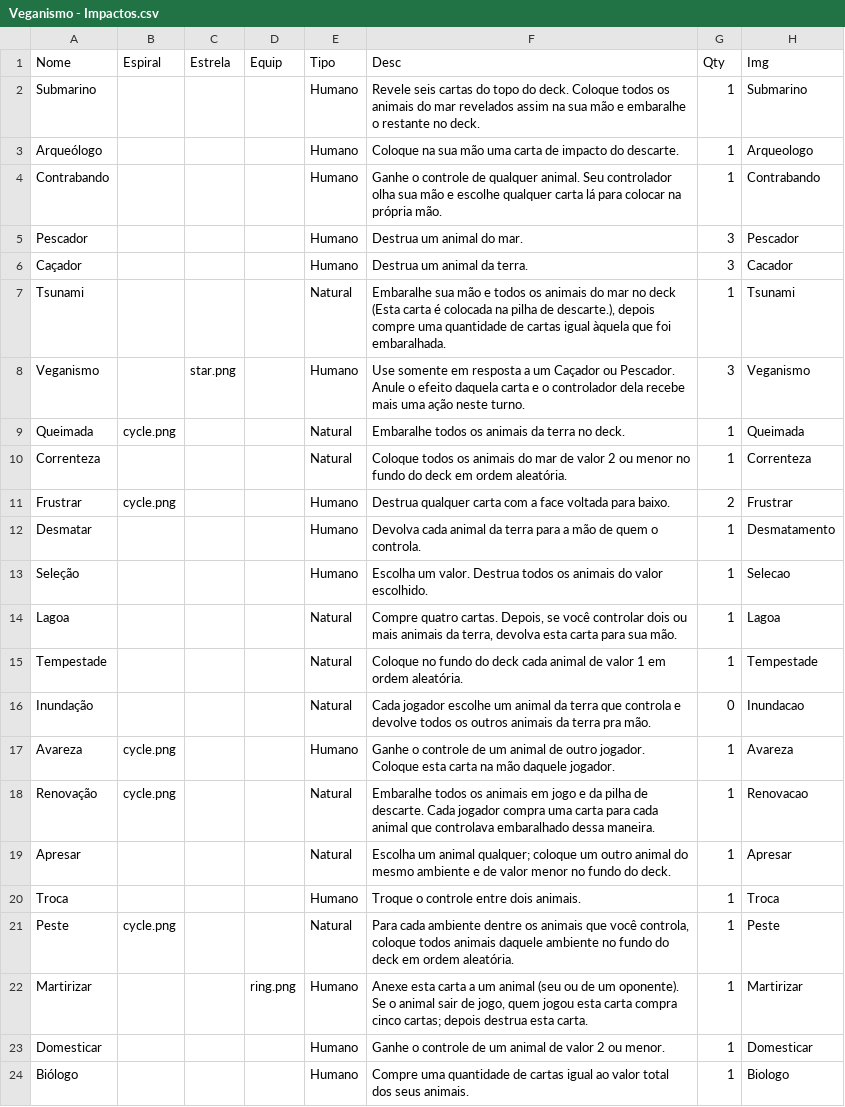
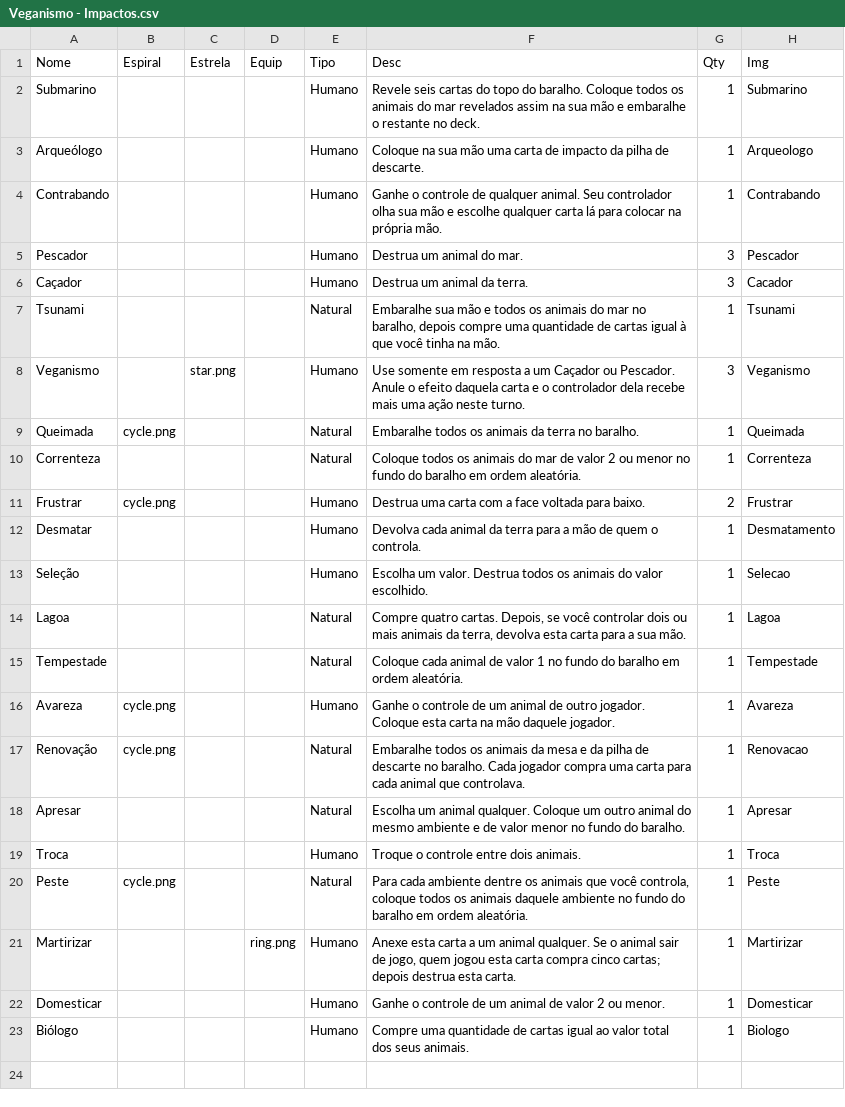
Before and after one commit to AlexandreNasajon/vegano2D, a CSV file: Veganismo - Impactos.csv, drawn as a sheet.

```diff
--- a/Veganismo - Impactos.csv
+++ b/Veganismo - Impactos.csv
@@ -1,4 +1,4 @@
 Nome,Espiral,Estrela,Equip,Tipo,Desc,Qty,Img
-Submarino,,,,Humano,"Revele seis cartas do topo do deck. Coloque todos os animais do mar revelados assim na sua mão e embaralhe o restante no deck.",1,Submarino
-Arqueólogo,,,,Humano,"Coloque na sua mão uma carta de impacto do descarte.",1,Arqueologo
+Submarino,,,,Humano,"Revele seis cartas do topo do baralho. Coloque todos os animais do mar revelados assim na sua mão e embaralhe o restante no deck.",1,Submarino
+Arqueólogo,,,,Humano,"Coloque na sua mão uma carta de impacto da pilha de descarte.",1,Arqueologo
 Contrabando,,,,Humano,"Ganhe o controle de qualquer animal. Seu controlador olha sua mão e escolhe qualquer carta lá para colocar na própria mão.",1,Contrabando
@@ -6,18 +6,17 @@ Pescador,,,,Humano,"Destrua um animal do mar.",3,Pescador
 Caçador,,,,Humano,"Destrua um animal da terra.",3,Cacador
-Tsunami,,,,Natural,"Embaralhe sua mão e todos os animais do mar no deck (Esta carta é colocada na pilha de descarte.), depois compre uma quantidade de cartas igual àquela que foi embaralhada.",1,Tsunami
+Tsunami,,,,Natural,"Embaralhe sua mão e todos os animais do mar no baralho, depois compre uma quantidade de cartas igual à que você tinha na mão.",1,Tsunami
 Veganismo,,star.png,,Humano,"Use somente em resposta a um Caçador ou Pescador. Anule o efeito daquela carta e o controlador dela recebe mais uma ação neste turno.",3,Veganismo
-Queimada,cycle.png,,,Natural,"Embaralhe todos os animais da terra no deck.",1,Queimada
-Correnteza,,,,Natural,"Coloque todos os animais do mar de valor 2 ou menor no fundo do deck em ordem aleatória.",1,Correnteza
-Frustrar,cycle.png,,,Humano,"Destrua qualquer carta com a face voltada para baixo.",2,Frustrar
+Queimada,cycle.png,,,Natural,"Embaralhe todos os animais da terra no baralho.",1,Queimada
+Correnteza,,,,Natural,"Coloque todos os animais do mar de valor 2 ou menor no fundo do baralho em ordem aleatória.",1,Correnteza
+Frustrar,cycle.png,,,Humano,"Destrua uma carta com a face voltada para baixo.",2,Frustrar
 Desmatar,,,,Humano,"Devolva cada animal da terra para a mão de quem o controla.",1,Desmatamento
 Seleção,,,,Humano,"Escolha um valor. Destrua todos os animais do valor escolhido.",1,Selecao
-Lagoa,,,,Natural,"Compre quatro cartas. Depois, se você controlar dois ou mais animais da terra, devolva esta carta para sua mão.",1,Lagoa
-Tempestade,,,,Natural,"Coloque no fundo do deck cada animal de valor 1 em ordem aleatória.",1,Tempestade
-Inundação,,,,Natural,"Cada jogador escolhe um animal da terra que controla e devolve todos os outros animais da terra pra mão.",0,Inundacao
+Lagoa,,,,Natural,"Compre quatro cartas. Depois, se você controlar dois ou mais animais da terra, devolva esta carta para a sua mão.",1,Lagoa
+Tempestade,,,,Natural,"Coloque cada animal de valor 1 no fundo do baralho em ordem aleatória.",1,Tempestade
 Avareza,cycle.png,,,Humano,"Ganhe o controle de um animal de outro jogador. Coloque esta carta na mão daquele jogador.",1,Avareza
-Renovação,cycle.png,,,Natural,"Embaralhe todos os animais em jogo e da pilha de descarte. Cada jogador compra uma carta para cada animal que controlava embaralhado dessa maneira.",1,Renovacao
-Apresar,,,,Natural,"Escolha um animal qualquer; coloque um outro animal do mesmo ambiente e de valor menor no fundo do deck.",1,Apresar
+Renovação,cycle.png,,,Natural,"Embaralhe todos os animais da mesa e da pilha de descarte no baralho. Cada jogador compra uma carta para cada animal que controlava.",1,Renovacao
+Apresar,,,,Natural,"Escolha um animal qualquer. Coloque um outro animal do mesmo ambiente e de valor menor no fundo do baralho.",1,Apresar
 Troca,,,,Humano,"Troque o controle entre dois animais.",1,Troca
-Peste,cycle.png,,,Natural,"Para cada ambiente dentre os animais que você controla, coloque todos animais daquele ambiente no fundo do deck em ordem aleatória.",1,Peste
-Martirizar,,,ring.png,Humano,"Anexe esta carta a um animal (seu ou de um oponente). Se o animal sair de jogo, quem jogou esta carta compra cinco cartas; depois destrua esta carta.",1,Martirizar
+Peste,cycle.png,,,Natural,"Para cada ambiente dentre os animais que você controla, coloque todos os animais daquele ambiente no fundo do baralho em ordem aleatória.",1,Peste
+Martirizar,,,ring.png,Humano,"Anexe esta carta a um animal qualquer. Se o animal sair de jogo, quem jogou esta carta compra cinco cartas; depois destrua esta carta.",1,Martirizar
 Domesticar,,,,Humano,"Ganhe o controle de um animal de valor 2 ou menor.",1,Domesticar
```
Also changed, not shown: 2 other files.
